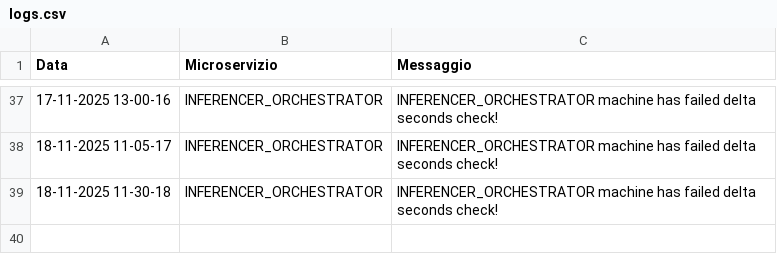
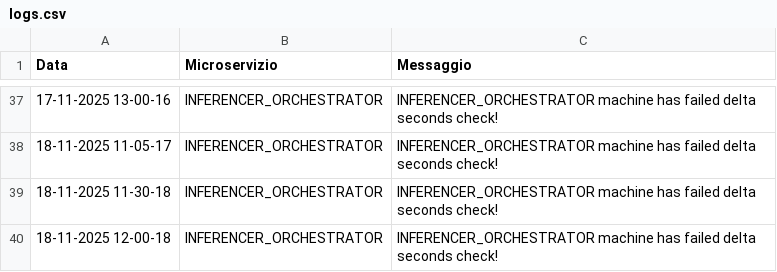
Before and after one commit to PasqualeDipalma/testAlert, a CSV file: logs.csv, drawn as a sheet; only a part is shown, gaps mark what is left out; the diff names each change by its address in the sheet, - before the commit and + after, or states it on an @@ line.

Commit message:
Service Down: INFERENCER_ORCHESTRATOR

```diff
--- a/logs.csv
+++ b/logs.csv
+row 40: 18-11-2025 12-00-18 | INFERENCER_ORCHESTRATOR | INFERENCER_ORCHESTRATOR machine has failed delta seconds check!
```
